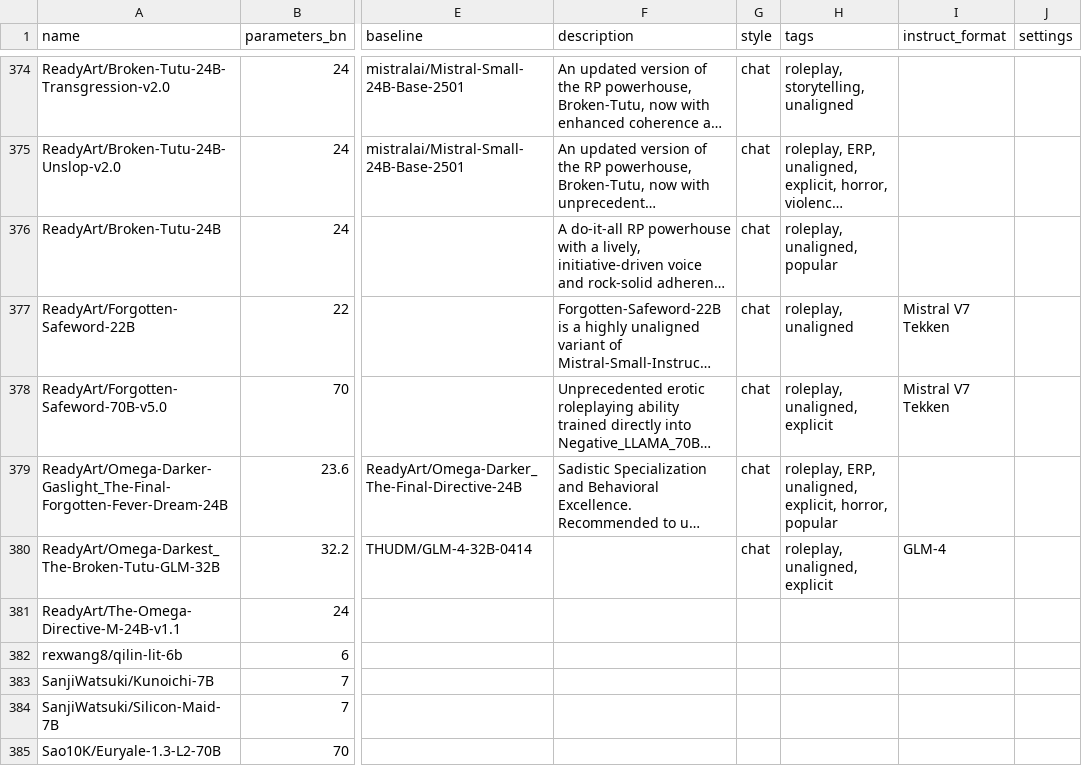
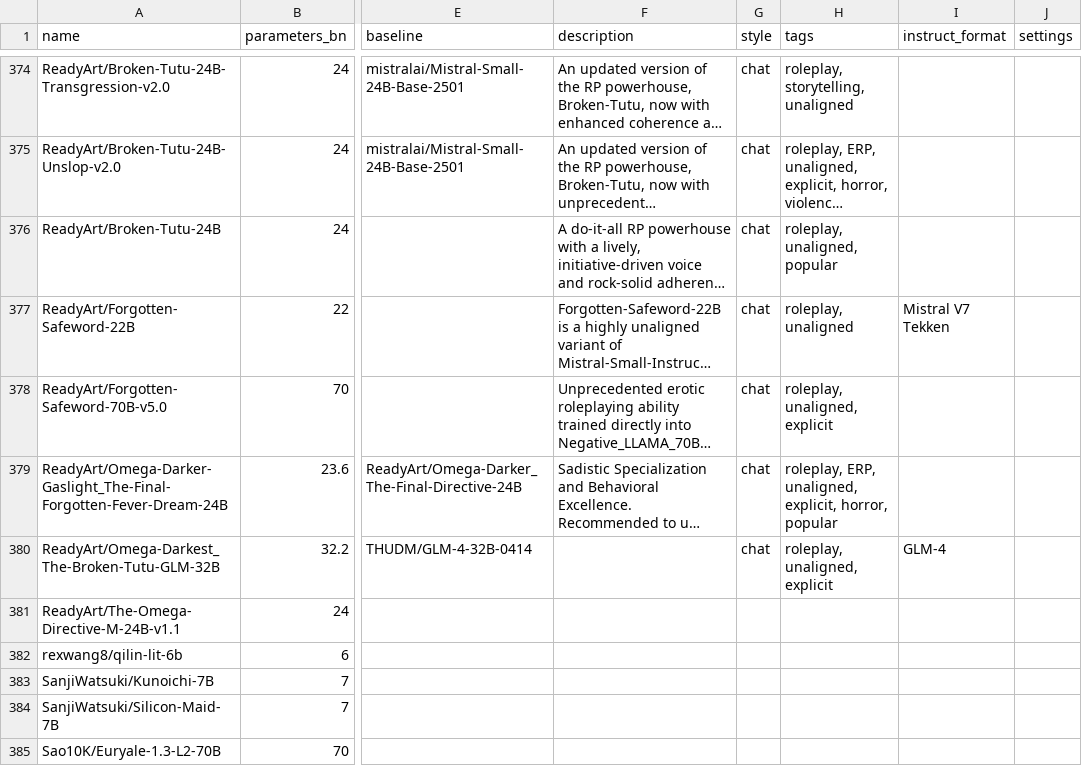
Before and after one commit to Haidra-Org/AI-Horde-text-model-reference, a CSV file: models.csv, drawn as a sheet; only a part is shown, gaps mark what is left out; long unchanged cells end in …; the diff names each change by its address in the sheet, - before the commit and + after, or states it on an @@ line.

Commit message:
fixed incorrect instruct_format

```diff
--- a/models.csv
+++ b/models.csv
-I378 (instruct_format): Mistral V7 Tekken
+I378 (instruct_format): (empty)
```
Also changed, not shown: 1 other file.
